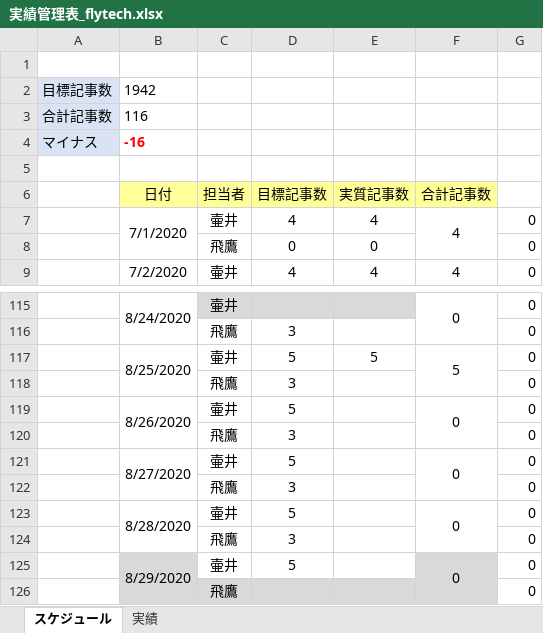
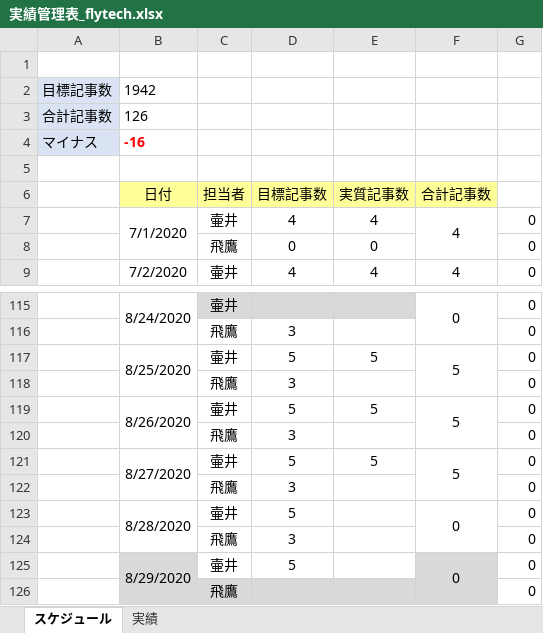
Before and after one commit to soshi16/demo2, an Excel workbook: 実績管理表_flytech.xlsx, sheet スケジュール, drawn as a sheet; only a part is shown, gaps mark what is left out; values as stored, in another font and other column widths than the file's, no borders; the diff names each change by its address in the sheet, - before the commit and + after, or states it on an @@ line.

```diff
--- a/実績管理表_flytech.xlsx (sheet スケジュール)
+++ b/実績管理表_flytech.xlsx (sheet スケジュール)
-B3 (日付): 116
+B3 (日付): 126
-E119 (実質記事数): (empty)
+E119 (実質記事数): 5
-F119 (合計記事数): 0
+F119 (合計記事数): 5
-E121 (実質記事数): (empty)
+E121 (実質記事数): 5
-F121 (合計記事数): 0
+F121 (合計記事数): 5
```
Also changed, not shown: 1 other file.
